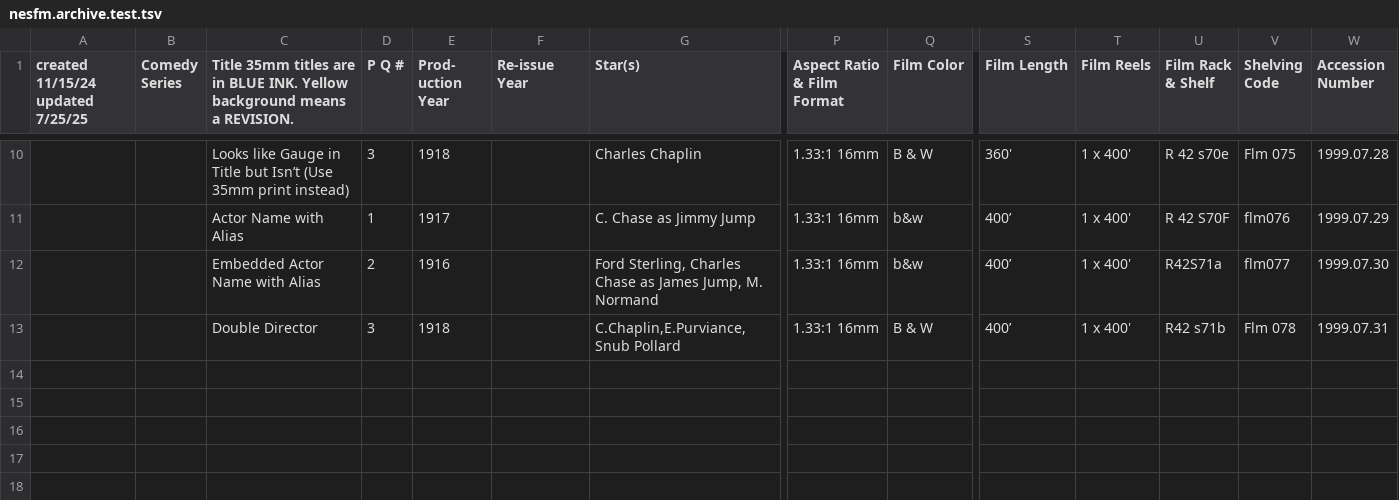
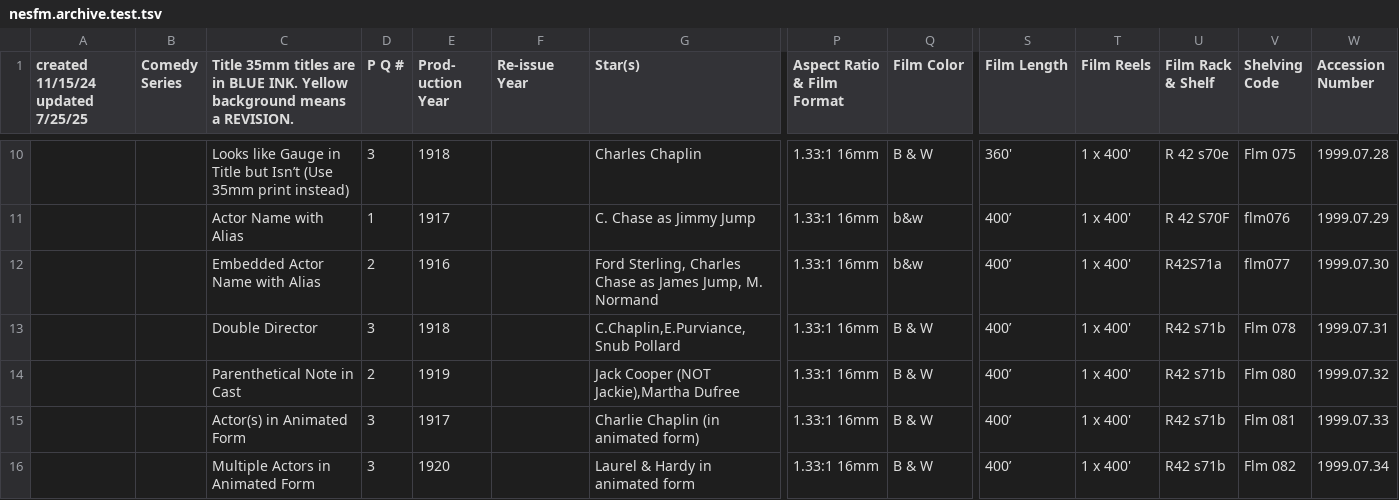
Before and after one commit to 14mission/nesfmcataloging, a TSV file: nesfm.archive.test.tsv, drawn as a sheet; only a part is shown, gaps mark what is left out; rows hold the shown columns only; the diff names each change by its address in the sheet, - before the commit and + after, or states it on an @@ line.

```diff
--- a/nesfm.archive.test.tsv
+++ b/nesfm.archive.test.tsv
+row 14:  |  | Parenthetical Note in Cast | 2 | 1919 |  | Jack Cooper (NOT Jackie),Martha Dufree | 1.33:1 16mm | B & W | 400’ | 1 x 400' | R42 s71b | Flm 080 | 1999.07.32
+row 15:  |  | Actor(s) in Animated Form | 3 | 1917 |  | Charlie Chaplin (in animated form) | 1.33:1 16mm | B & W | 400’ | 1 x 400' | R42 s71b | Flm 081 | 1999.07.33
+row 16:  |  | Multiple Actors in Animated Form | 3 | 1920 |  | Laurel & Hardy in animated form | 1.33:1 16mm | B & W | 400’ | 1 x 400' | R42 s71b | Flm 082 | 1999.07.34
```
Also changed, not shown: nesfm.archive.test.4cit.expected.csv, 1 other file.
